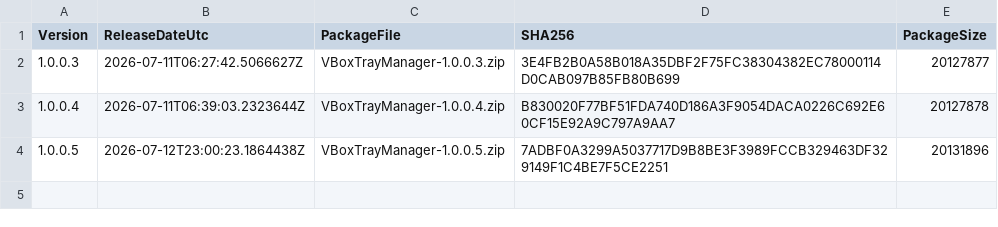
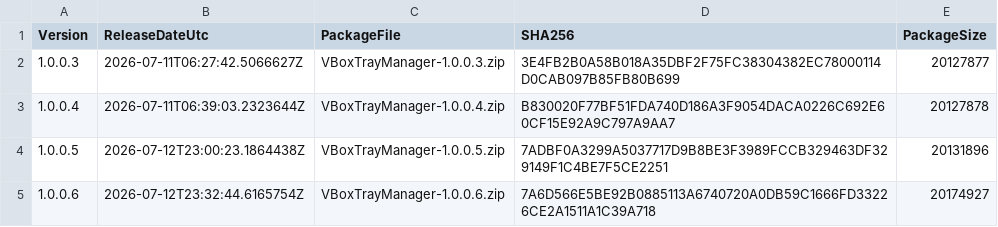
Before and after one commit to baidhani/VBoxTrayManager-Releases, a CSV file: ReleaseHistory.csv, drawn as a sheet.

Commit message:
Release 1.0.0.6

```diff
--- a/ReleaseHistory.csv
+++ b/ReleaseHistory.csv
@@ -4 +4,2 @@ Version,ReleaseDateUtc,PackageFile,SHA256,PackageSize
 "1.0.0.5","2026-07-12T23:00:23.1864438Z","VBoxTrayManager-1.0.0.5.zip","7ADBF0A3299A5037717D9B8BE3F3989FCCB329463DF329149F1C4BE7F5CE2251","20131896"
+"1.0.0.6","2026-07-12T23:32:44.6165754Z","VBoxTrayManager-1.0.0.6.zip","7A6D566E5BE92B0885113A6740720A0DB59C1666FD33226CE2A1511A1C39A718","20174927"
```
Also changed, not shown: 4 other files.
